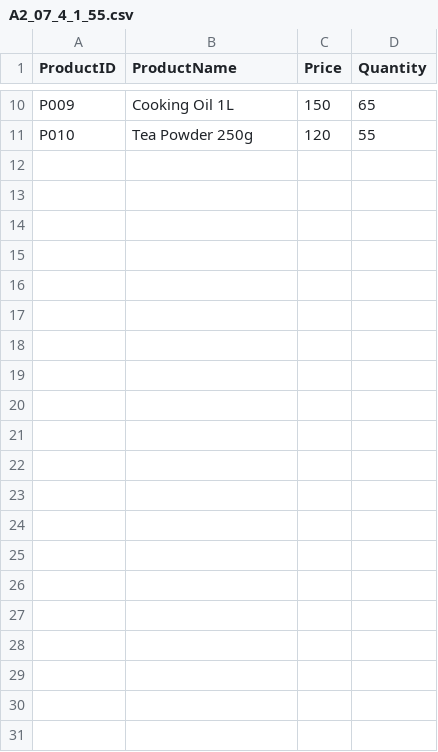
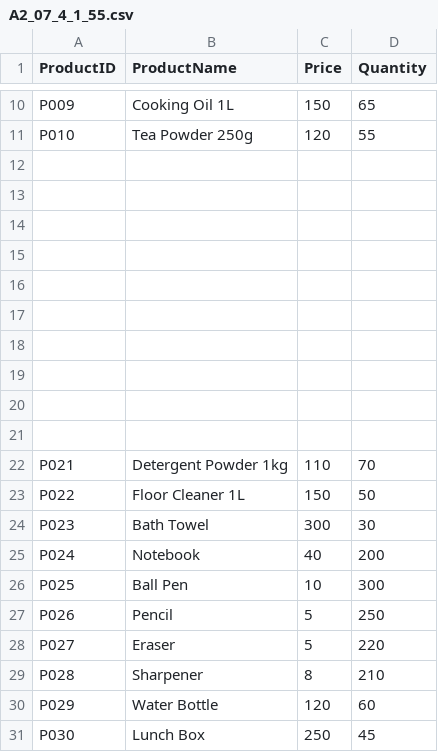
Before and after one commit to BrihanSahoo/SW_Lab_Assignment_4, a CSV file: A2_07_4_1_55.csv, drawn as a sheet; only a part is shown, gaps mark what is left out; the diff names each change by its address in the sheet, - before the commit and + after, or states it on an @@ line.

Commit message:
Update A2_07_4_1_55.csv

```diff
--- a/A2_07_4_1_55.csv
+++ b/A2_07_4_1_55.csv
+row 12: (empty)
+row 13: (empty)
+row 14: (empty)
+row 15: (empty)
+row 16: (empty)
+row 17: (empty)
+row 18: (empty)
+row 19: (empty)
+row 20: (empty)
+row 21: (empty)
+row 22: P021 | Detergent Powder 1kg | 110 | 70
+row 23: P022 | Floor Cleaner 1L | 150 | 50
+row 24: P023 | Bath Towel | 300 | 30
+row 25: P024 | Notebook | 40 | 200
+row 26: P025 | Ball Pen | 10 | 300
+row 27: P026 | Pencil | 5 | 250
+row 28: P027 | Eraser | 5 | 220
+row 29: P028 | Sharpener | 8 | 210
+row 30: P029 | Water Bottle | 120 | 60
+row 31: P030 | Lunch Box | 250 | 45
```
